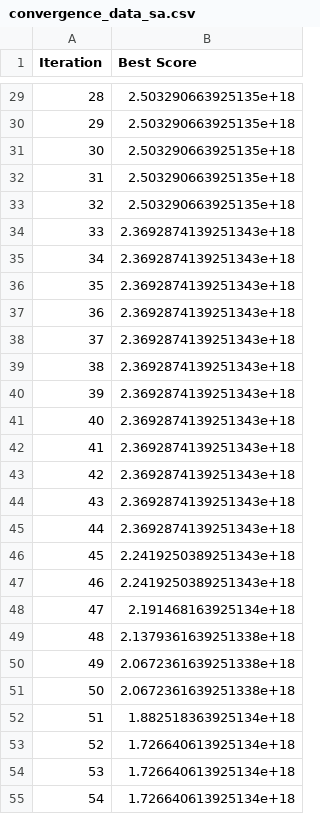
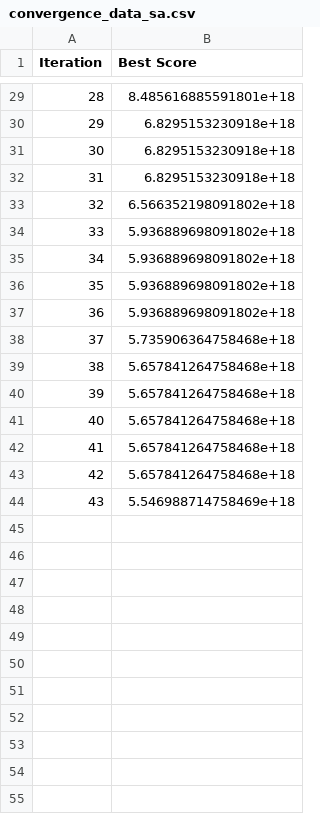
Before and after one commit to KeitAB1/streamlit-hello, a CSV file: result/ConvergenceData/convergence_data_sa.csv, drawn as a sheet; only a part is shown, gaps mark what is left out; the diff covers the shown part only.

```diff
--- a/result/ConvergenceData/convergence_data_sa.csv
+++ b/result/ConvergenceData/convergence_data_sa.csv
@@ -29,27 +29,16 @@ Iteration,Best Score
-28,2.503290663925135e+18
-29,2.503290663925135e+18
-30,2.503290663925135e+18
-31,2.503290663925135e+18
-32,2.503290663925135e+18
-33,2.3692874139251343e+18
-34,2.3692874139251343e+18
-35,2.3692874139251343e+18
-36,2.3692874139251343e+18
-37,2.3692874139251343e+18
-38,2.3692874139251343e+18
-39,2.3692874139251343e+18
-40,2.3692874139251343e+18
-41,2.3692874139251343e+18
-42,2.3692874139251343e+18
-43,2.3692874139251343e+18
-44,2.3692874139251343e+18
-45,2.2419250389251343e+18
-46,2.2419250389251343e+18
-47,2.191468163925134e+18
-48,2.1379361639251338e+18
-49,2.0672361639251338e+18
-50,2.0672361639251338e+18
-51,1.882518363925134e+18
-52,1.726640613925134e+18
-53,1.726640613925134e+18
-54,1.726640613925134e+18
+28,8.485616885591801e+18
+29,6.8295153230918e+18
+30,6.8295153230918e+18
+31,6.8295153230918e+18
+32,6.566352198091802e+18
+33,5.936889698091802e+18
+34,5.936889698091802e+18
+35,5.936889698091802e+18
+36,5.936889698091802e+18
+37,5.735906364758468e+18
+38,5.657841264758468e+18
+39,5.657841264758468e+18
+40,5.657841264758468e+18
+41,5.657841264758468e+18
+42,5.657841264758468e+18
+43,5.546988714758469e+18
```
Also changed, not shown: 34 removed rows and 27 edited cells elsewhere in this file, 1 other file.
